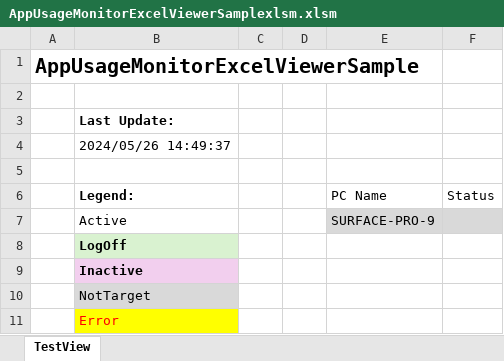
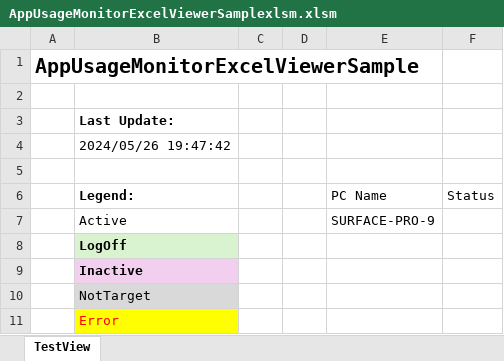
Before and after one commit to to1223/AppUsageMonitorExcelViewerSample, an Excel workbook: AppUsageMonitorExcelViewerSamplexlsm.xlsm, sheet TestView, drawn as a sheet; values as stored, in another font and other column widths than the file's, no borders; charts and pictures not drawn; the diff names each change by its address in the sheet, - before the commit and + after, or states it on an @@ line.

```diff
--- a/AppUsageMonitorExcelViewerSamplexlsm.xlsm (sheet TestView)
+++ b/AppUsageMonitorExcelViewerSamplexlsm.xlsm (sheet TestView)
-B4 (Legend:): 2024/05/26 14:49:37
+B4 (Legend:): 2024/05/26 19:47:42
-E7:F7 fill: #D9D9D9
+E7:F7 fill: none
```
Also changed, not shown: 1 other file.
